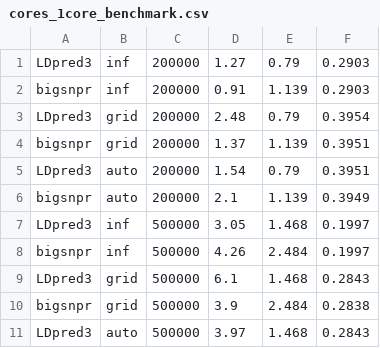
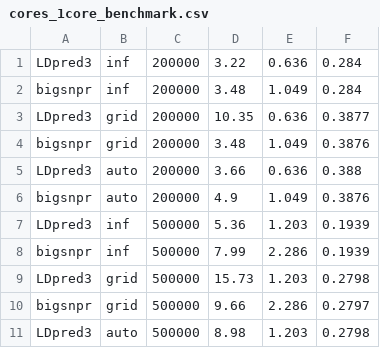
Before and after one commit to bvilhjal/ldpred3, a CSV file: benchmarks/cores_1core_benchmark.csv, drawn as a sheet; only a part is shown; the diff covers the shown part only.

```diff
--- a/benchmarks/cores_1core_benchmark.csv
+++ b/benchmarks/cores_1core_benchmark.csv
@@ -1,11 +1,11 @@
-LDpred3,inf,200000,1.27,0.79,0.2903
-bigsnpr,inf,200000,0.91,1.139,0.2903
-LDpred3,grid,200000,2.48,0.79,0.3954
-bigsnpr,grid,200000,1.37,1.139,0.3951
-LDpred3,auto,200000,1.54,0.79,0.3951
-bigsnpr,auto,200000,2.1,1.139,0.3949
-LDpred3,inf,500000,3.05,1.468,0.1997
-bigsnpr,inf,500000,4.26,2.484,0.1997
-LDpred3,grid,500000,6.1,1.468,0.2843
-bigsnpr,grid,500000,3.9,2.484,0.2838
-LDpred3,auto,500000,3.97,1.468,0.2843
+LDpred3,inf,200000,3.22,0.636,0.284
+bigsnpr,inf,200000,3.48,1.049,0.284
+LDpred3,grid,200000,10.35,0.636,0.3877
+bigsnpr,grid,200000,3.48,1.049,0.3876
+LDpred3,auto,200000,3.66,0.636,0.388
+bigsnpr,auto,200000,4.9,1.049,0.3876
+LDpred3,inf,500000,5.36,1.203,0.1939
+bigsnpr,inf,500000,7.99,2.286,0.1939
+LDpred3,grid,500000,15.73,1.203,0.2798
+bigsnpr,grid,500000,9.66,2.286,0.2797
+LDpred3,auto,500000,8.98,1.203,0.2798
```
Also changed, not shown: 21 edited cells elsewhere in this file, benchmarks/ldpred3_scaling.csv, benchmarks/method_scaling.csv, 7 other files.
